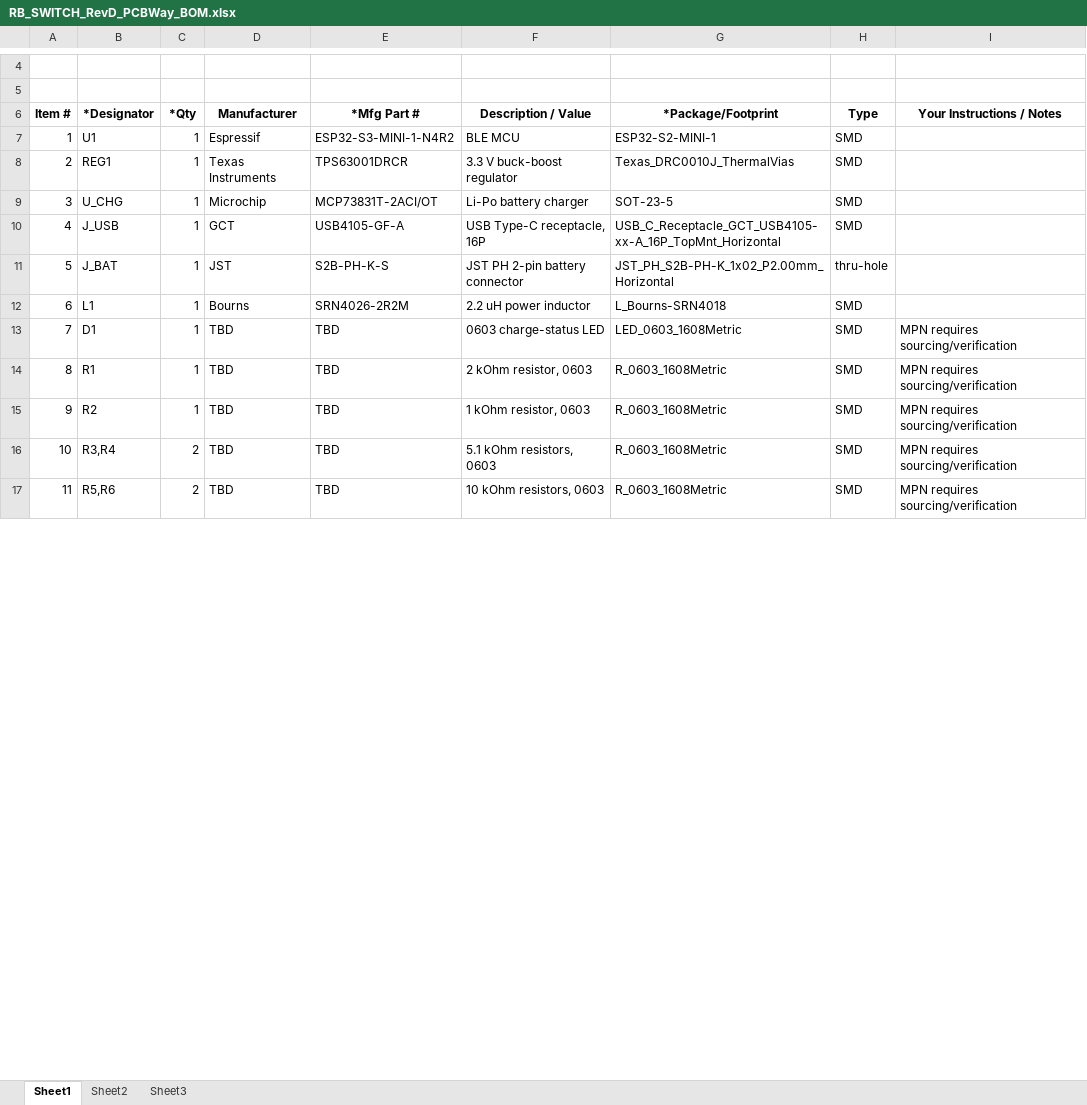
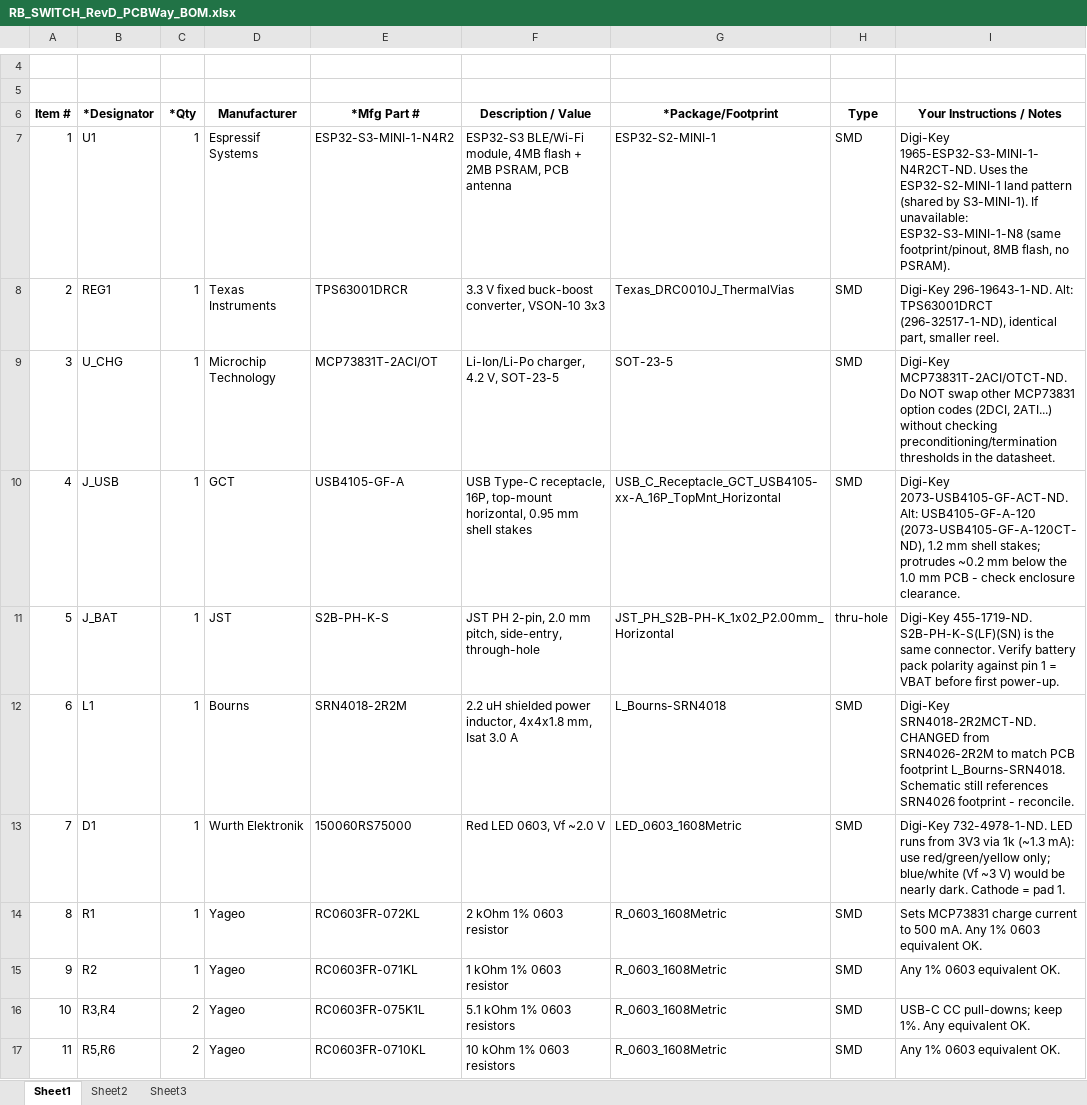
Before and after one commit to mrhunsaker/RB_SWITCH, an Excel workbook: bom/RB_SWITCH_RevD_PCBWay_BOM.xlsx, sheet Sheet1, drawn as a sheet; only a part is shown, gaps mark what is left out; values as stored, in another font and other column widths than the file's, no borders; the diff covers the shown part only; the diff names each change by its address in the sheet, - before the commit and + after, or states it on an @@ line.

```diff
--- a/bom/RB_SWITCH_RevD_PCBWay_BOM.xlsx (sheet Sheet1)
+++ b/bom/RB_SWITCH_RevD_PCBWay_BOM.xlsx (sheet Sheet1)
-D7 (Manufacturer): Espressif
+D7 (Manufacturer): Espressif Systems
-F7 (Description / Value): BLE MCU
+F7 (Description / Value): ESP32-S3 BLE/Wi-Fi module, 4MB flash + 2MB PSRAM, PCB antenna
-I7 (Your Instructions / Notes): (empty)
+I7 (Your Instructions / Notes): Digi-Key 1965-ESP32-S3-MINI-1-N4R2CT-ND. Uses the ESP32-S2-MINI-1 land pattern (shared by S3-MINI-1). If unavailable: ESP32-S3-MINI-1-N8 (same footprint/pinout, 8MB flash, no PSRAM).
-F8 (Description / Value): 3.3 V buck-boost regulator
+F8 (Description / Value): 3.3 V fixed buck-boost converter, VSON-10 3x3
-I8 (Your Instructions / Notes): (empty)
+I8 (Your Instructions / Notes): Digi-Key 296-19643-1-ND. Alt: TPS63001DRCT (296-32517-1-ND), identical part, smaller reel.
-D9 (Manufacturer): Microchip
+D9 (Manufacturer): Microchip Technology
-F9 (Description / Value): Li-Po battery charger
+F9 (Description / Value): Li-Ion/Li-Po charger, 4.2 V, SOT-23-5
-I9 (Your Instructions / Notes): (empty)
+I9 (Your Instructions / Notes): Digi-Key MCP73831T-2ACI/OTCT-ND. Do NOT swap other MCP73831 option codes (2DCI, 2ATI...) without checking preconditioning/termination thresholds in the datasheet.
-F10 (Description / Value): …Type-C receptacle, 16P
+F10 (Description / Value): …Type-C receptacle, 16P, top-mount horizontal, 0.95 mm shell stakes
-I10 (Your Instructions / Notes): (empty)
+I10 (Your Instructions / Notes): Digi-Key 2073-USB4105-GF-ACT-ND. Alt: USB4105-GF-A-120 (2073-USB4105-GF-A-120CT-ND), 1.2 mm shell stakes; protrudes ~0.2 mm below the 1.0 mm PCB - check enclosure clearance.
-F11 (Description / Value): JST PH 2-pin battery connector
+F11 (Description / Value): JST PH 2-pin, 2.0 mm pitch, side-entry, through-hole
-I11 (Your Instructions / Notes): (empty)
+I11 (Your Instructions / Notes): Digi-Key 455-1719-ND. S2B-PH-K-S(LF)(SN) is the same connector. Verify battery pack polarity against pin 1 = VBAT before first power-up.
-E12 (*Mfg Part #): SRN4026-2R2M
+E12 (*Mfg Part #): SRN4018-2R2M
-F12 (Description / Value): 2.2 uH power inductor
+F12 (Description / Value): 2.2 uH shielded power inductor, 4x4x1.8 mm, Isat 3.0 A
-I12 (Your Instructions / Notes): (empty)
+I12 (Your Instructions / Notes): Digi-Key SRN4018-2R2MCT-ND. CHANGED from SRN4026-2R2M to match PCB footprint L_Bourns-SRN4018. Schematic still references SRN4026 footprint - reconcile.
-D13 (Manufacturer): TBD
+D13 (Manufacturer): Wurth Elektronik
-E13 (*Mfg Part #): TBD
+E13 (*Mfg Part #): 150060RS75000
-F13 (Description / Value): 0603 charge-status LED
+F13 (Description / Value): Red LED 0603, Vf ~2.0 V
-I13 (Your Instructions / Notes): MPN requires sourcing/verification
+I13 (Your Instructions / Notes): Digi-Key 732-4978-1-ND. LED runs from 3V3 via 1k (~1.3 mA): use red/green/yellow only; blue/white (Vf ~3 V) would be nearly dark. Cathode = pad 1.
-D14:D17 (Manufacturer): TBD
+D14:D17 (Manufacturer): Yageo
-E14 (*Mfg Part #): TBD
+E14 (*Mfg Part #): RC0603FR-072KL
-F14 (Description / Value): 2 kOhm resistor, 0603
+F14 (Description / Value): 2 kOhm 1% 0603 resistor
-I14 (Your Instructions / Notes): MPN requires sourcing/verification
+I14 (Your Instructions / Notes): Sets MCP73831 charge current to 500 mA. Any 1% 0603 equivalent OK.
-E15 (*Mfg Part #): TBD
+E15 (*Mfg Part #): RC0603FR-071KL
-F15 (Description / Value): 1 kOhm resistor, 0603
+F15 (Description / Value): 1 kOhm 1% 0603 resistor
-I15 (Your Instructions / Notes): MPN requires sourcing/verification
+I15 (Your Instructions / Notes): Any 1% 0603 equivalent OK.
-E16 (*Mfg Part #): TBD
+E16 (*Mfg Part #): RC0603FR-075K1L
-F16 (Description / Value): 5.1 kOhm resistors, 0603
+F16 (Description / Value): 5.1 kOhm 1% 0603 resistors
-I16 (Your Instructions / Notes): MPN requires sourcing/verification
+I16 (Your Instructions / Notes): USB-C CC pull-downs; keep 1%. Any equivalent OK.
-E17 (*Mfg Part #): TBD
+E17 (*Mfg Part #): RC0603FR-0710KL
-F17 (Description / Value): 10 kOhm resistors, 0603
+F17 (Description / Value): 10 kOhm 1% 0603 resistors
-I17 (Your Instructions / Notes): MPN requires sourcing/verification
+I17 (Your Instructions / Notes): Any 1% 0603 equivalent OK.
```
Also changed, not shown: 29 edited cells elsewhere in this sheet, bom/RB_SWITCH_RevD_JLCPCB_BOM.xlsx, bom/RB_SWITCH_RevD_JLCPCB_CPL.xlsx, 35 other files.
